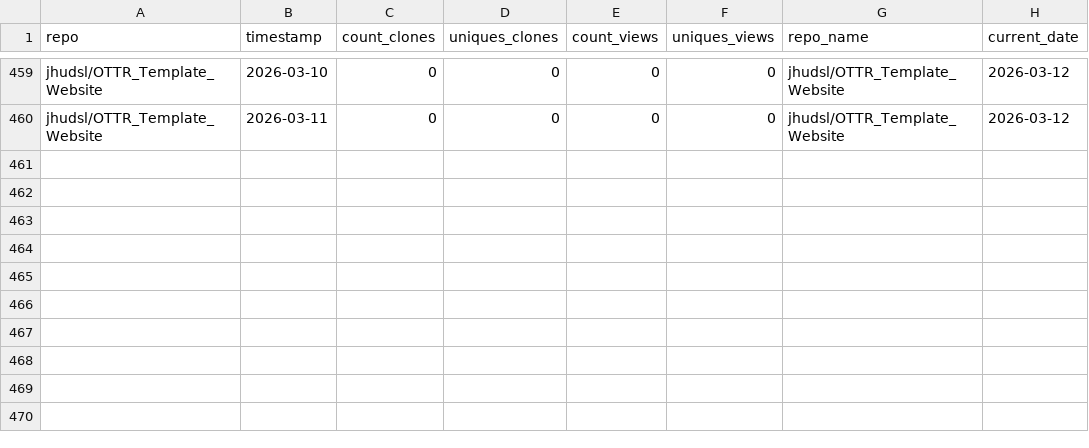
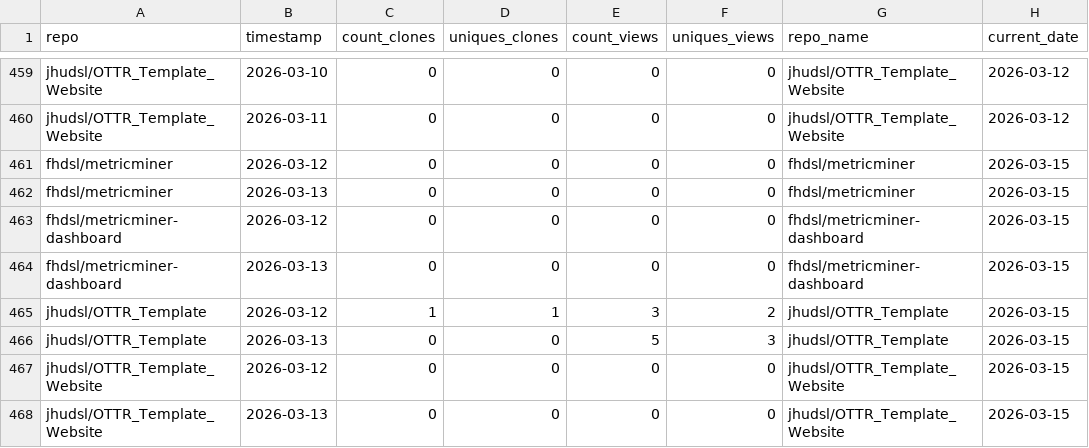
Before and after one commit to kweav/test-contributions-dashboard, a TSV file: metricminer_data/github/github_timecourse.tsv, drawn as a sheet; only a part is shown, gaps mark what is left out; the diff names each change by its address in the sheet, - before the commit and + after, or states it on an @@ line.

```diff
--- a/metricminer_data/github/github_timecourse.tsv
+++ b/metricminer_data/github/github_timecourse.tsv
+row 461: fhdsl/metricminer | 2026-03-12 | 0 | 0 | 0 | 0 | fhdsl/metricminer | 2026-03-15
+row 462: fhdsl/metricminer | 2026-03-13 | 0 | 0 | 0 | 0 | fhdsl/metricminer | 2026-03-15
+row 463: fhdsl/metricminer-dashboard | 2026-03-12 | 0 | 0 | 0 | 0 | fhdsl/metricminer-dashboard | 2026-03-15
+row 464: fhdsl/metricminer-dashboard | 2026-03-13 | 0 | 0 | 0 | 0 | fhdsl/metricminer-dashboard | 2026-03-15
+row 465: jhudsl/OTTR_Template | 2026-03-12 | 1 | 1 | 3 | 2 | jhudsl/OTTR_Template | 2026-03-15
+row 466: jhudsl/OTTR_Template | 2026-03-13 | 0 | 0 | 5 | 3 | jhudsl/OTTR_Template | 2026-03-15
+row 467: jhudsl/OTTR_Template_Website | 2026-03-12 | 0 | 0 | 0 | 0 | jhudsl/OTTR_Template_Website | 2026-03-15
+row 468: jhudsl/OTTR_Template_Website | 2026-03-13 | 0 | 0 | 0 | 0 | jhudsl/OTTR_Template_Website | 2026-03-15
```
